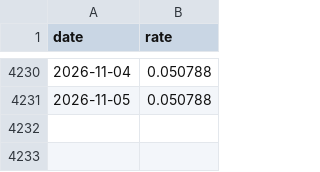
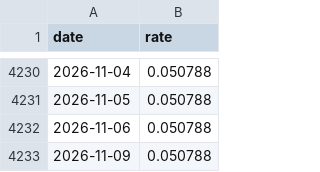
Before and after one commit to mbottoni/b3-radar, a CSV file: data/macro/cdi.csv, drawn as a sheet; only a part is shown, gaps mark what is left out.

```diff
--- a/data/macro/cdi.csv
+++ b/data/macro/cdi.csv
@@ -4231 +4231,3 @@ date,rate
 2026-11-05,0.050788
+2026-11-06,0.050788
+2026-11-09,0.050788
```
Also changed, not shown: data/cvm/companies.csv, data/events/issuers.csv, 7 other files.
